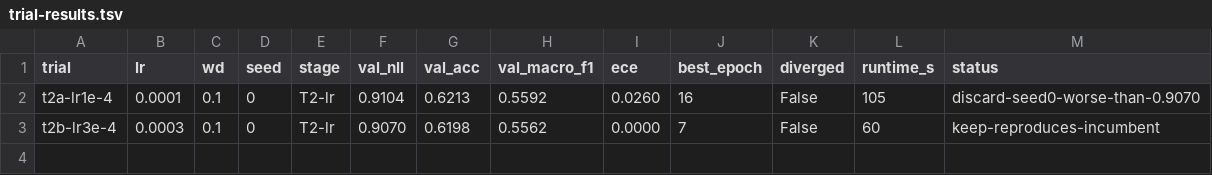
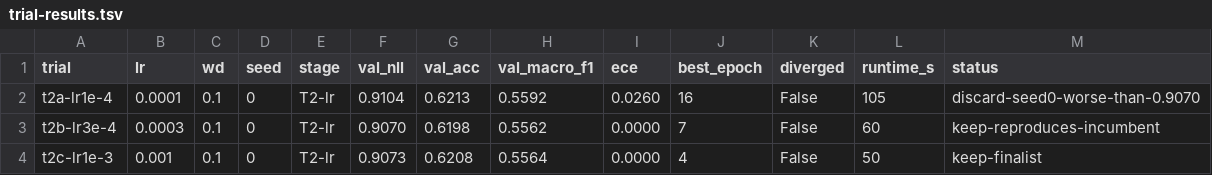
Before and after one commit to alisha971/soccer_mi, a TSV file: model_training_evaluation/tuning/results/trial-results.tsv, drawn as a sheet.

Commit message:
experiment: T2c lr1e-3 seed0 valNLL 0.9073 finalist; T2 ranking 3e-4<1e-3<1e-4

```diff
--- a/model_training_evaluation/tuning/results/trial-results.tsv
+++ b/model_training_evaluation/tuning/results/trial-results.tsv
@@ -3 +3,2 @@ t2a-lr1e-4	0.0001	0.1	0	T2-lr	0.9104	0.6213	0.5592	0.0260	16	False	105	discard-s
 t2b-lr3e-4	0.0003	0.1	0	T2-lr	0.9070	0.6198	0.5562	0.0000	7	False	60	keep-reproduces-incumbent
+t2c-lr1e-3	0.001	0.1	0	T2-lr	0.9073	0.6208	0.5564	0.0000	4	False	50	keep-finalist
```
Also changed, not shown: 3 other files.
